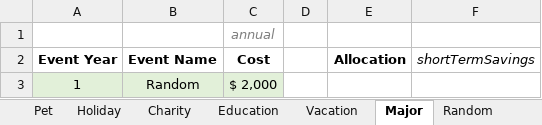
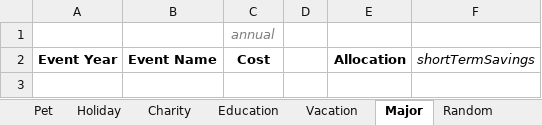
Before and after one commit to rthornton3i/personalFinances, an Excel workbook: python/Inputs.xlsx, sheet Major, drawn as a sheet; values as stored, in another font and other column widths than the file's, no borders; the diff names each change by its address in the sheet, - before the commit and + after, or states it on an @@ line.

```diff
--- a/python/Inputs.xlsx (sheet Major)
+++ b/python/Inputs.xlsx (sheet Major)
-row 3: 1 | Random | $ 2,000
```
Also changed, not shown: sheet Inputs, sheet Rent, sheet Car, sheet Accounts, sheet Allocations, sheet Pet, 4 more sheets, other sheet tabs, 5 other files.
